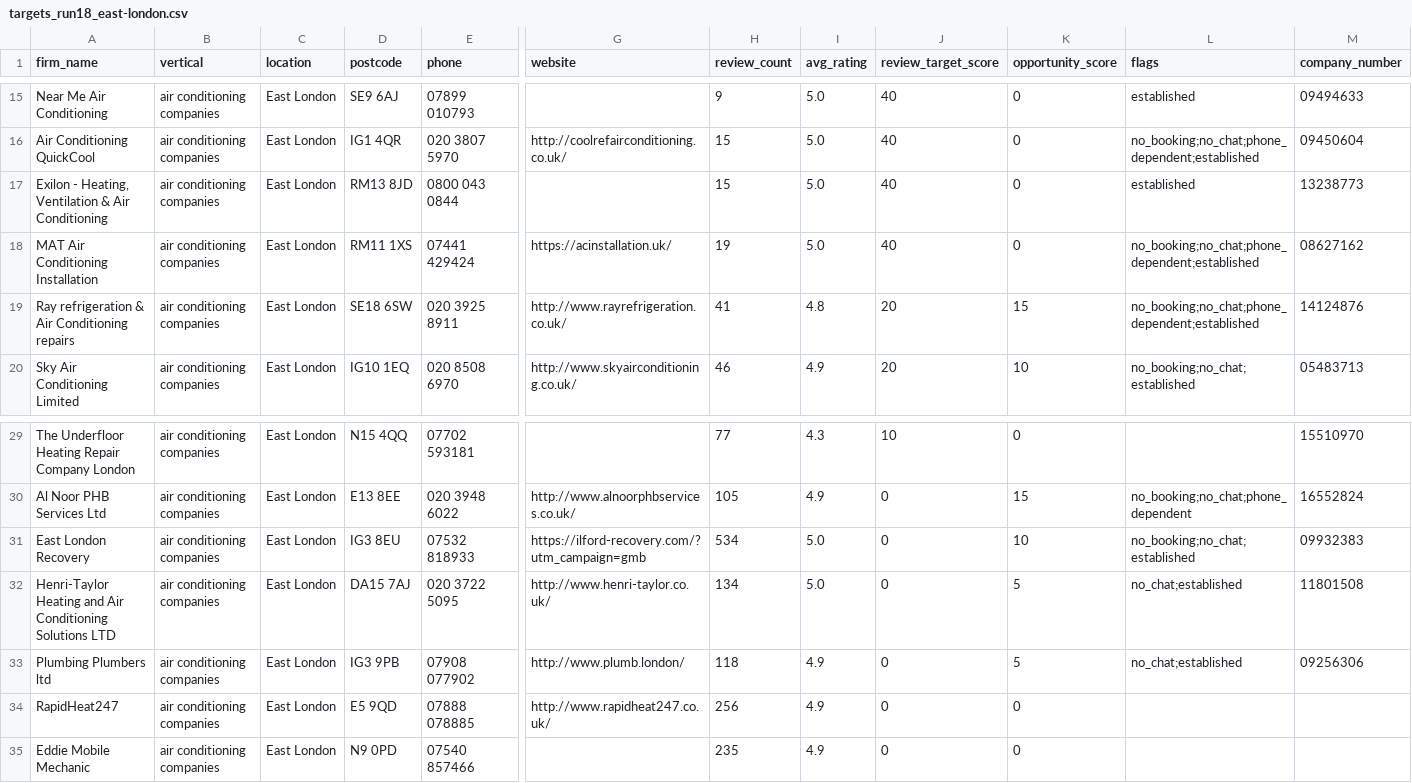
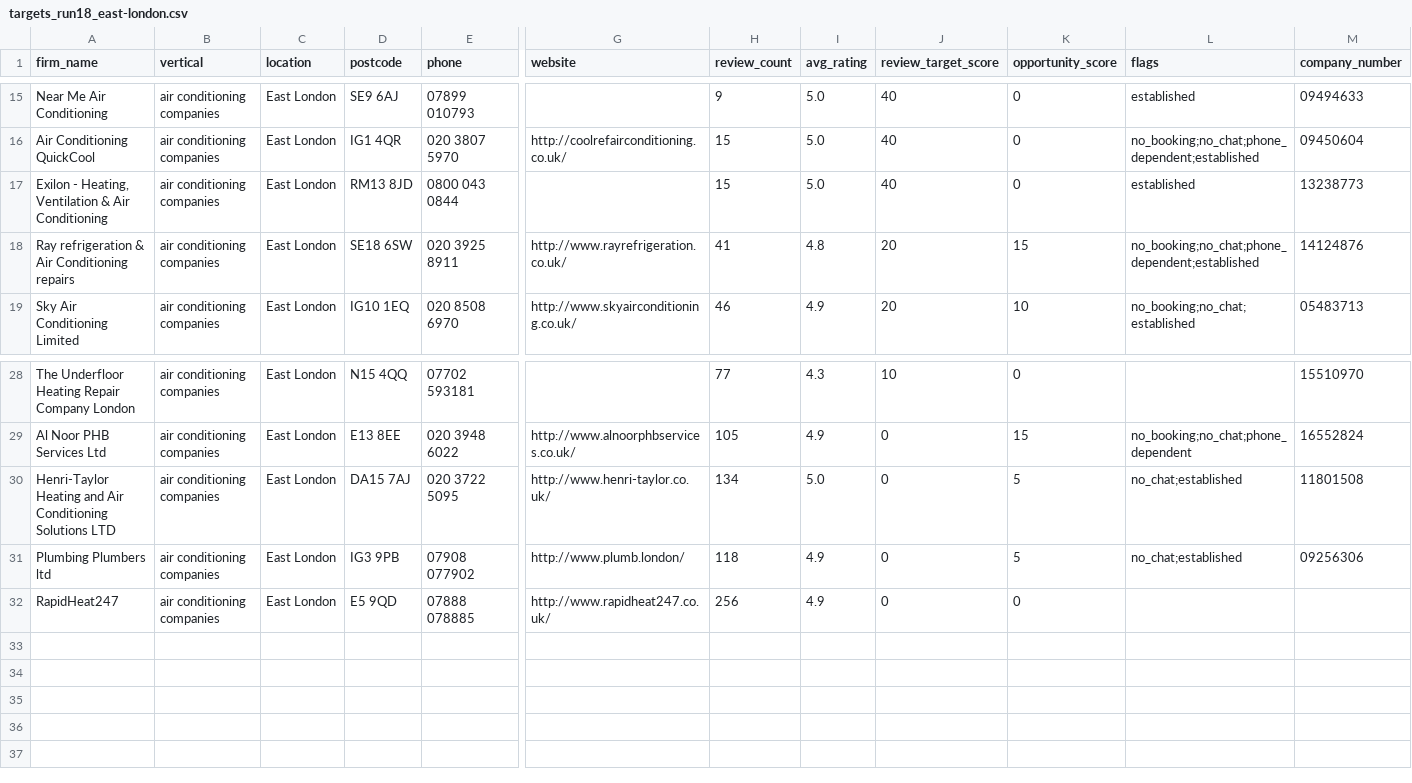
Before and after one commit to Nipstar/jv-prospecting, a CSV file: exports/runs/targets_run18_east-london.csv, drawn as a sheet; only a part is shown, gaps mark what is left out; rows hold the shown columns only; the diff names each change by its address in the sheet, - before the commit and + after, or states it on an @@ line.

Commit message:
Remove 6 wrong-category businesses from London sweep (automotive/aggregators)
Andy caught "Alpinair" in run #19 - a vehicle air-con specialist, not
building HVAC. "Air conditioning" as a search term is ambiguous between
building and automotive trades, so it leaks car AC shops through.

Scanned all 135 websites across the sweep (name-keyword pass + a real
title-fetch pass, since Alpinair had no automotive word in its business
name at all - only its page title gave it away: "Auto Air Conditioning
Specialist"). Found and removed 6 genuine misfits:
- Alpinair (auto AC specialist)
- East London Recovery (car breakdown recovery, not aircon)
- Southwest Mobile Autocare Ltd (car servicing)
- Eddie Mobile Mechanic (car mechanic)
- "air conditioning engineer jobs in north london..." (job-listing
  aggregator page, not a business)
- "Refrigeration & Air Conditioning Courses in London" (training-course
  listing page, not a business)

Two ambiguous "Mechanical"-named businesses (Claremore Mechanical
Services, Ada Mechanical Ltd) were checked via their real page titles
and kept - both are genuine commercial building-services/plumbing firms,
confirmed not automotive.

Regenerated + redeployed reports for the 4 affected runs (12, 17, 18,
19). Updated target counts: #12 25 (was 26), #17 19 (was 20), #18 31
(was 33), #19 9 (was 11).

```diff
--- a/exports/runs/targets_run18_east-london.csv
+++ b/exports/runs/targets_run18_east-london.csv
-row 18: MAT Air Conditioning Installation | air conditioning companies | East London | RM11 1XS | 07441 429424 | https://acinstallation.uk/ | 19 | 5.0 | 40 | 0 | no_booking;no_chat;phone_dependent;established | 08627162
-row 31: East London Recovery | air conditioning companies | East London | IG3 8EU | 07532 818933 | https://ilford-recovery.com/?utm_campaign=gmb | 534 | 5.0 | 0 | 10 | no_booking;no_chat;established | 09932383
-row 35: Eddie Mobile Mechanic | air conditioning companies | East London | N9 0PD | 07540 857466 |  | 235 | 4.9 | 0 | 0
```
Also changed, not shown: exports/runs/targets_run12_south-london.csv, exports/runs/targets_run17_north-london.csv, 14 other files.
